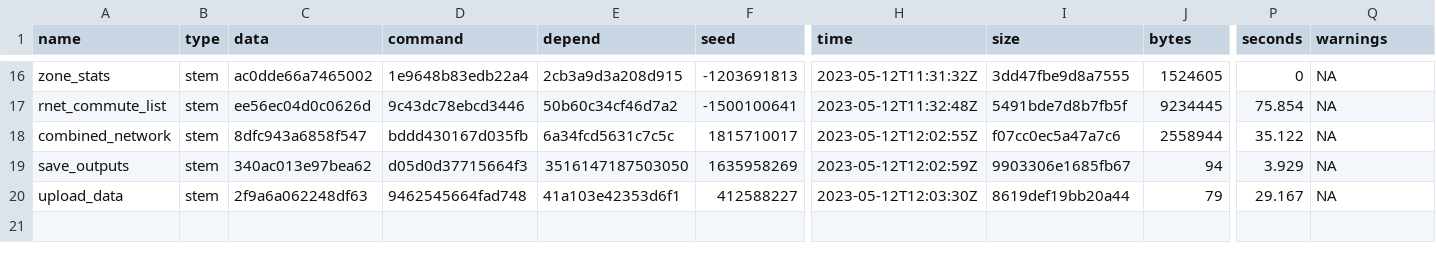
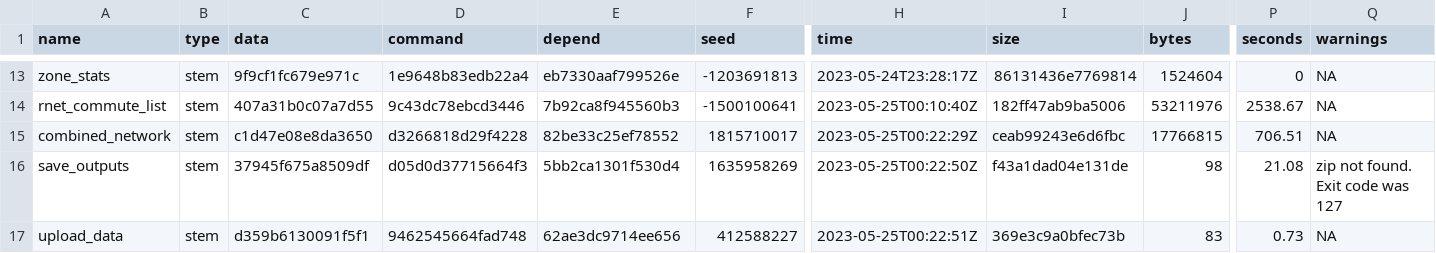
Before and after one commit to nptscot/npt, a CSV file: outputs/metadata_targets.csv, drawn as a sheet; only a part is shown, gaps mark what is left out; addresses are those after the commit; the diff covers the shown part only; the diff names each change by its address in the sheet, - before the commit and + after, or states it on an @@ line.

```diff
--- a/outputs/metadata_targets.csv
+++ b/outputs/metadata_targets.csv
-C13 (data): ac0dde66a7465002
+C13 (data): 9f9cf1fc679e971c
-E13 (depend): 2cb3a9d3a208d915
+E13 (depend): eb7330aaf799526e
-H13 (time): 2023-05-12T11:31:32Z
+H13 (time): 2023-05-24T23:28:17Z
-I13 (size): 3dd47fbe9d8a7555
+I13 (size): 86131436e7769814
-J13 (bytes): 1524605
+J13 (bytes): 1524604
-C14 (data): ee56ec04d0c0626d
+C14 (data): 407a31b0c07a7d55
-E14 (depend): 50b60c34cf46d7a2
+E14 (depend): 7b92ca8f945560b3
-H14 (time): 2023-05-12T11:32:48Z
+H14 (time): 2023-05-25T00:10:40Z
-I14 (size): 5491bde7d8b7fb5f
+I14 (size): 182ff47ab9ba5006
-J14 (bytes): 9234445
+J14 (bytes): 53211976
-P14 (seconds): 75.854
+P14 (seconds): 2538.67
-C15 (data): 8dfc943a6858f547
+C15 (data): c1d47e08e8da3650
-D15 (command): bddd430167d035fb
+D15 (command): d3266818d29f4228
-E15 (depend): 6a34fcd5631c7c5c
+E15 (depend): 82be33c25ef78552
-H15 (time): 2023-05-12T12:02:55Z
+H15 (time): 2023-05-25T00:22:29Z
-I15 (size): f07cc0ec5a47a7c6
+I15 (size): ceab99243e6d6fbc
-J15 (bytes): 2558944
+J15 (bytes): 17766815
-P15 (seconds): 35.122
+P15 (seconds): 706.51
-C16 (data): 340ac013e97bea62
+C16 (data): 37945f675a8509df
-E16 (depend): 3516147187503050
+E16 (depend): 5bb2ca1301f530d4
-H16 (time): 2023-05-12T12:02:59Z
+H16 (time): 2023-05-25T00:22:50Z
-I16 (size): 9903306e1685fb67
+I16 (size): f43a1dad04e131de
-J16 (bytes): 94
+J16 (bytes): 98
-P16 (seconds): 3.929
+P16 (seconds): 21.08
-Q16 (warnings): NA
+Q16 (warnings): zip not found. Exit code was 127
-C17 (data): 2f9a6a062248df63
+C17 (data): d359b6130091f5f1
-E17 (depend): 41a103e42353d6f1
+E17 (depend): 62ae3dc9714ee656
-H17 (time): 2023-05-12T12:03:30Z
+H17 (time): 2023-05-25T00:22:51Z
-I17 (size): 8619def19bb20a44
+I17 (size): 369e3c9a0bfec73b
-J17 (bytes): 79
+J17 (bytes): 83
-P17 (seconds): 29.167
+P17 (seconds): 0.73
```
Also changed, not shown: 1 added row, 4 removed rows and 57 edited cells elsewhere in this file, 2 other files.
